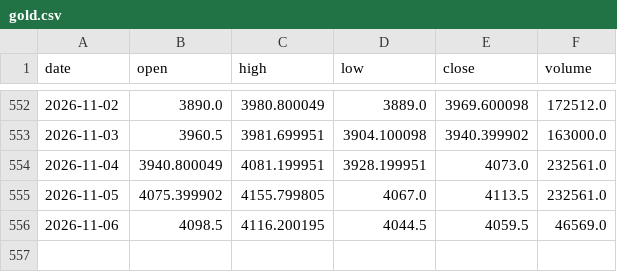
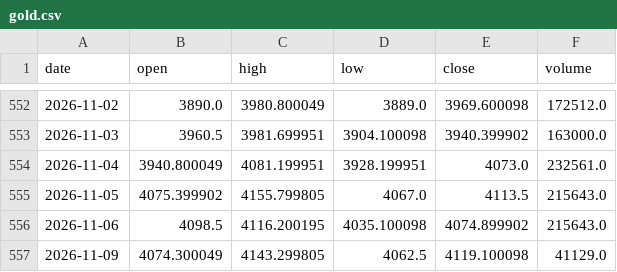
Before and after one commit to Isaac-Lee/market-indicator-tracker, a CSV file: data/gold.csv, drawn as a sheet; only a part is shown, gaps mark what is left out.

```diff
--- a/data/gold.csv
+++ b/data/gold.csv
@@ -554,3 +554,4 @@ date,open,high,low,close,volume
 2026-11-04,3940.800049,4081.199951,3928.199951,4073.0,232561.0
-2026-11-05,4075.399902,4155.799805,4067.0,4113.5,232561.0
-2026-11-06,4098.5,4116.200195,4044.5,4059.5,46569.0
+2026-11-05,4075.399902,4155.799805,4067.0,4113.5,215643.0
+2026-11-06,4098.5,4116.200195,4035.100098,4074.899902,215643.0
+2026-11-09,4074.300049,4143.299805,4062.5,4119.100098,41129.0
```
Also changed, not shown: data/btc.csv, data/dow.csv, 20 other files.
